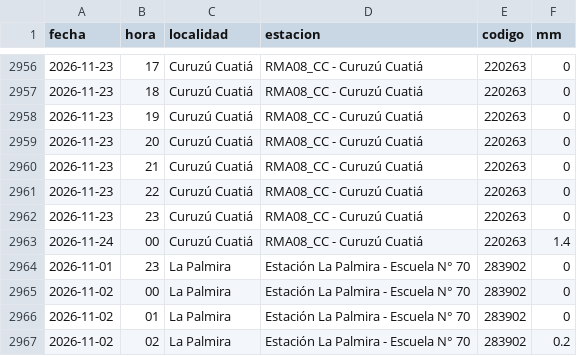
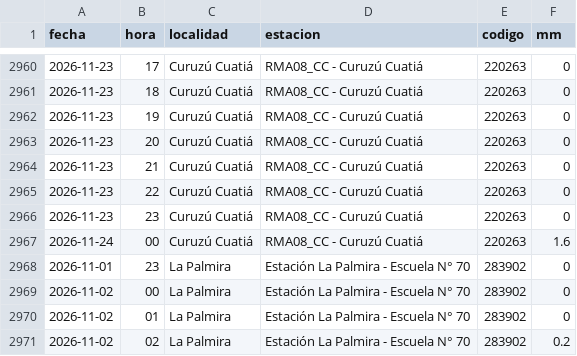
Before and after one commit to tablerocorrientes/tablerocorrientes.github.io, a CSV file: data/registro/lluvia_horaria.csv, drawn as a sheet; only a part is shown, gaps mark what is left out; the diff covers the shown part only.

```diff
--- a/data/registro/lluvia_horaria.csv
+++ b/data/registro/lluvia_horaria.csv
@@ -2962,3 +2966,3 @@ fecha,hora,localidad,estacion,codigo,mm
 2026-11-23,23,Curuzú Cuatiá,RMA08_CC - Curuzú Cuatiá,220263,0
-2026-11-24,00,Curuzú Cuatiá,RMA08_CC - Curuzú Cuatiá,220263,1.4
+2026-11-24,00,Curuzú Cuatiá,RMA08_CC - Curuzú Cuatiá,220263,1.6
 2026-11-01,23,La Palmira,Estación La Palmira - Escuela N° 70,283902,0
```
Also changed, not shown: 4 added rows and 1 edited cell elsewhere in this file, data/registro/resumen_diario_lluvia.csv, 4 other files.
